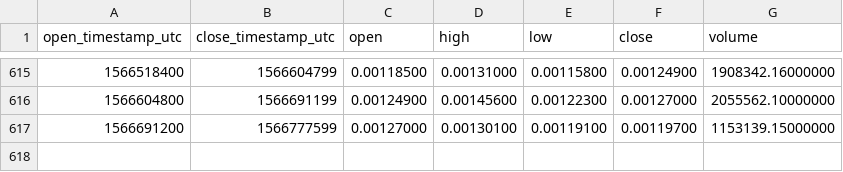
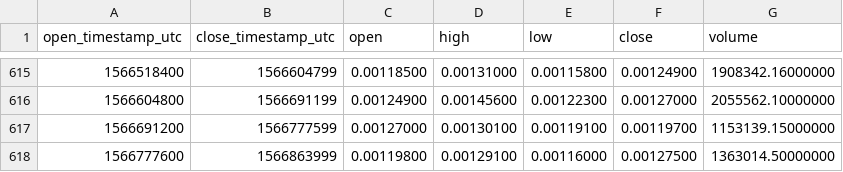
Before and after one commit to cryptobigbro/binance-ICXETH, a CSV file: binance-ICXETH-1d.csv, drawn as a sheet; only a part is shown, gaps mark what is left out.

Commit message:
Update OHLCV data.

```diff
--- a/binance-ICXETH-1d.csv
+++ b/binance-ICXETH-1d.csv
@@ -617 +617,2 @@ open_timestamp_utc,close_timestamp_utc,open,high,low,close,volume
 1566691200,1566777599,0.00127000,0.00130100,0.00119100,0.00119700,1153139.15000000
+1566777600,1566863999,0.00119800,0.00129100,0.00116000,0.00127500,1363014.50000000
```
Also changed, not shown: 1 other file.
